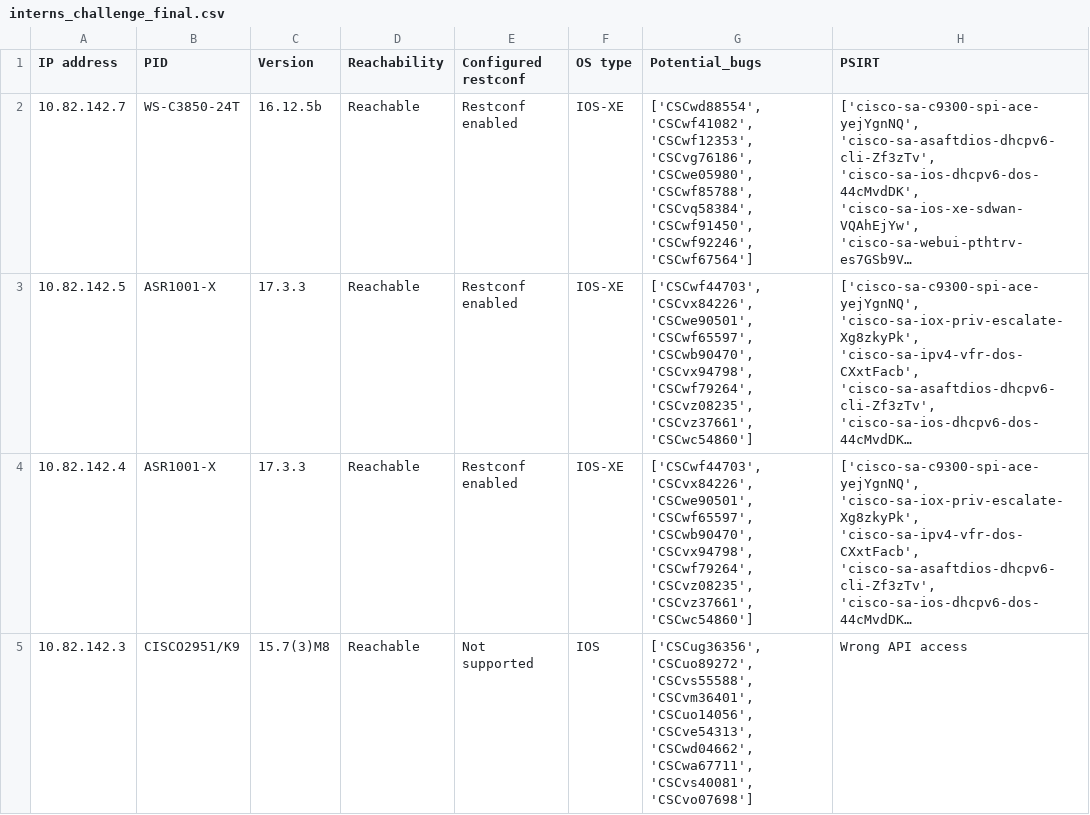
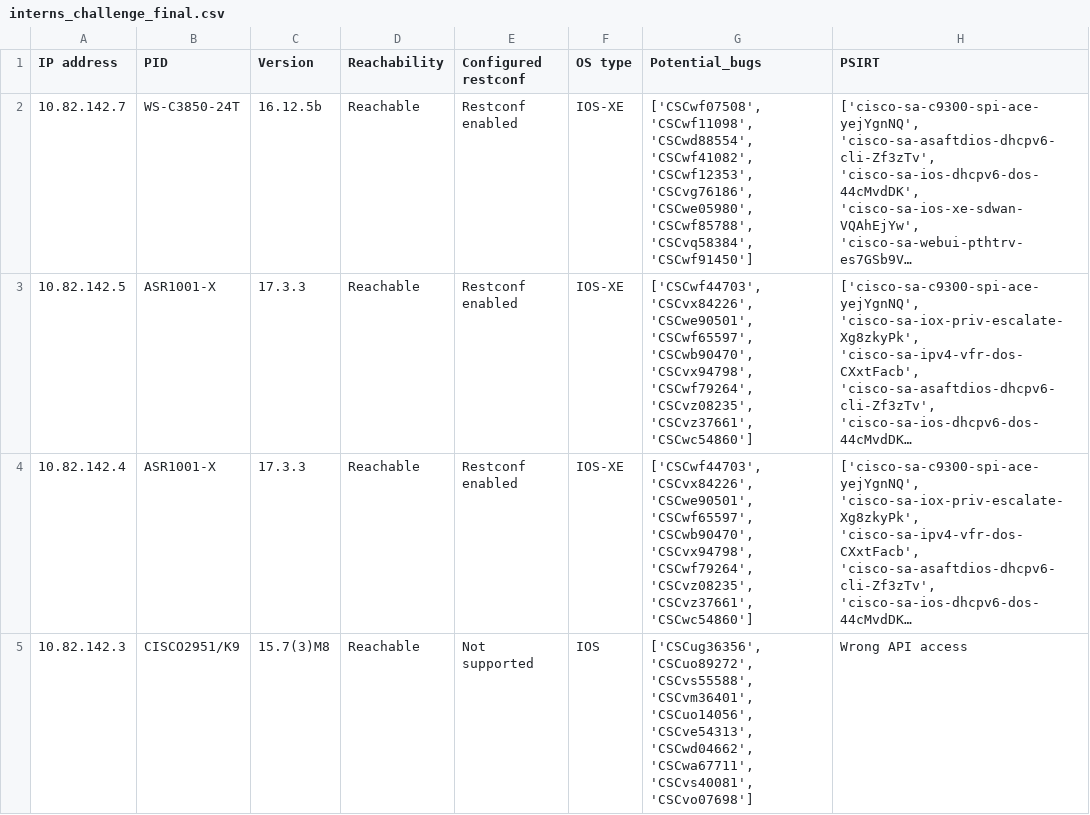
Before and after one commit to DiegoOrduna/DevNet_Project, a CSV file: interns_challenge_final.csv, drawn as a sheet; only a part is shown; long unchanged cells end in …; the diff names each change by its address in the sheet, - before the commit and + after, or states it on an @@ line.

```diff
--- a/interns_challenge_final.csv
+++ b/interns_challenge_final.csv
-G2 (Potential_bugs): ['CSCwd88554', 'CSCwf41082', 'CSCwf12353', 'CSCvg76186', 'CSCwe05980', 'CSCwf85788', 'CSCvq58384', 'CSCwf91450', 'CSCwf92246', 'CSCwf67564']
+G2 (Potential_bugs): ['CSCwf07508', 'CSCwf11098', 'CSCwd88554', 'CSCwf41082', 'CSCwf12353', 'CSCvg76186', 'CSCwe05980', 'CSCwf85788', 'CSCvq58384', 'CSCwf91450']
```
Also changed, not shown: 1 other file.
